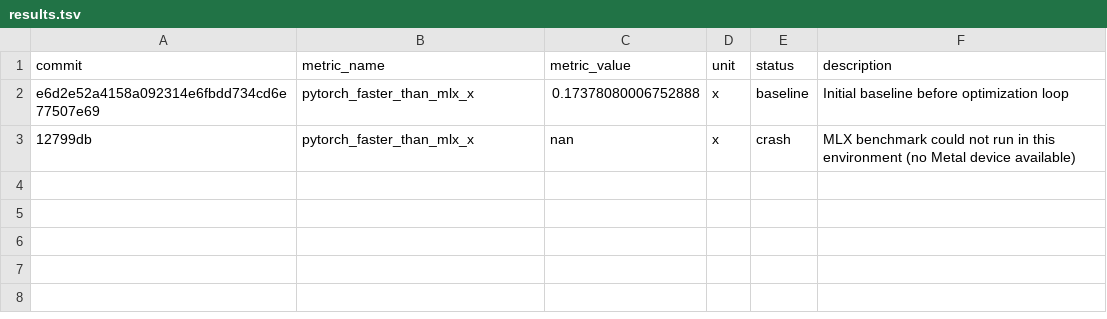
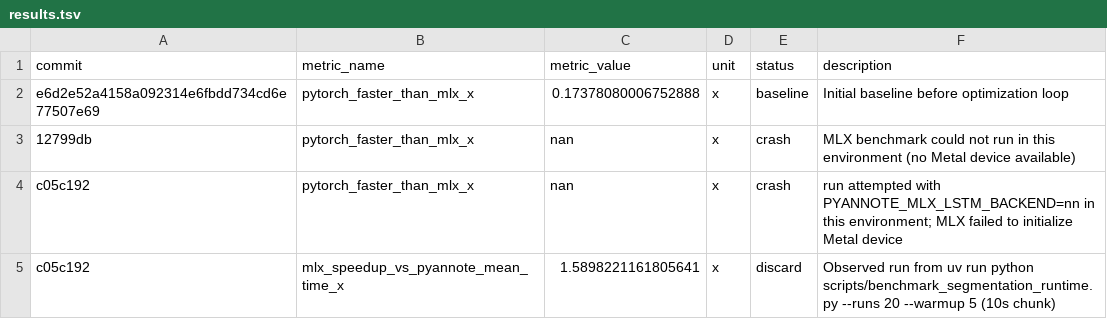
Before and after one commit to qyinm/mirrornote-diarization-mlx, a TSV file: results.tsv, drawn as a sheet.

Commit message:
perf: tune mlx segmentation runtime and benchmark reporting

```diff
--- a/results.tsv
+++ b/results.tsv
@@ -3 +3,3 @@ e6d2e52a4158a092314e6fbdd734cd6e77507e69	pytorch_faster_than_mlx_x	0.17378080006
 12799db	pytorch_faster_than_mlx_x	nan	x	crash	MLX benchmark could not run in this environment (no Metal device available)
+c05c192	pytorch_faster_than_mlx_x	nan	x	crash	run attempted with PYANNOTE_MLX_LSTM_BACKEND=nn in this environment; MLX failed to initialize Metal device
+c05c192	mlx_speedup_vs_pyannote_mean_time_x	1.5898221161805641	x	discard	Observed run from uv run python scripts/benchmark_segmentation_runtime.py --runs 20 --warmup 5 (10s chunk)
```
Also changed, not shown: 2 other files.
